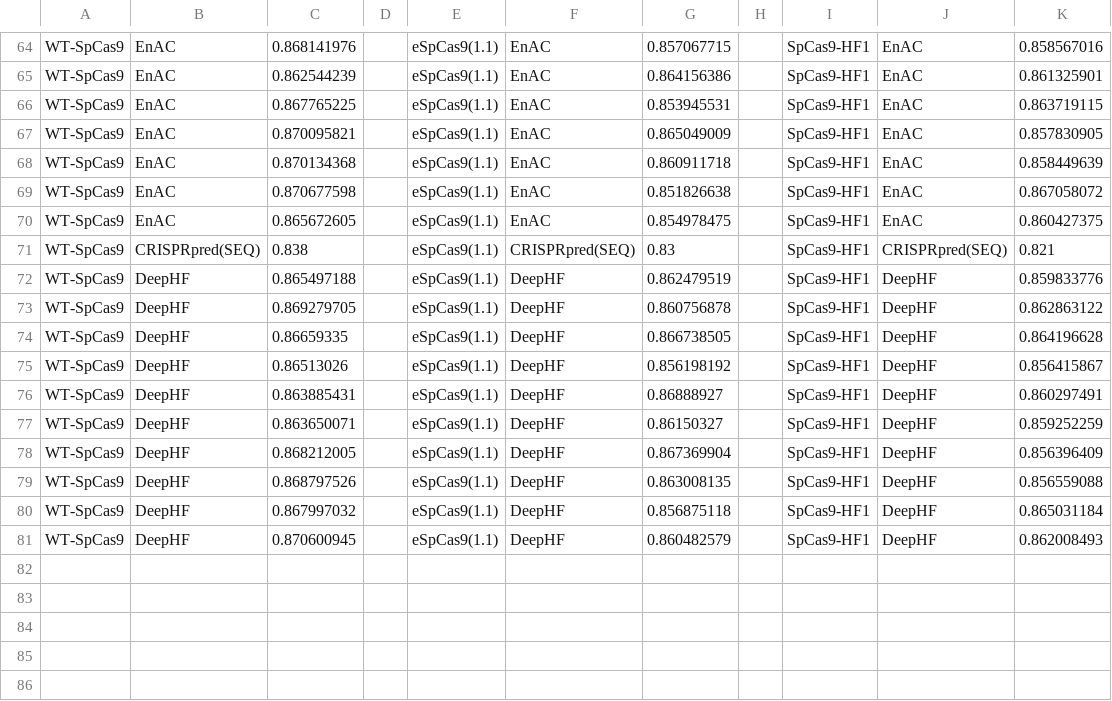
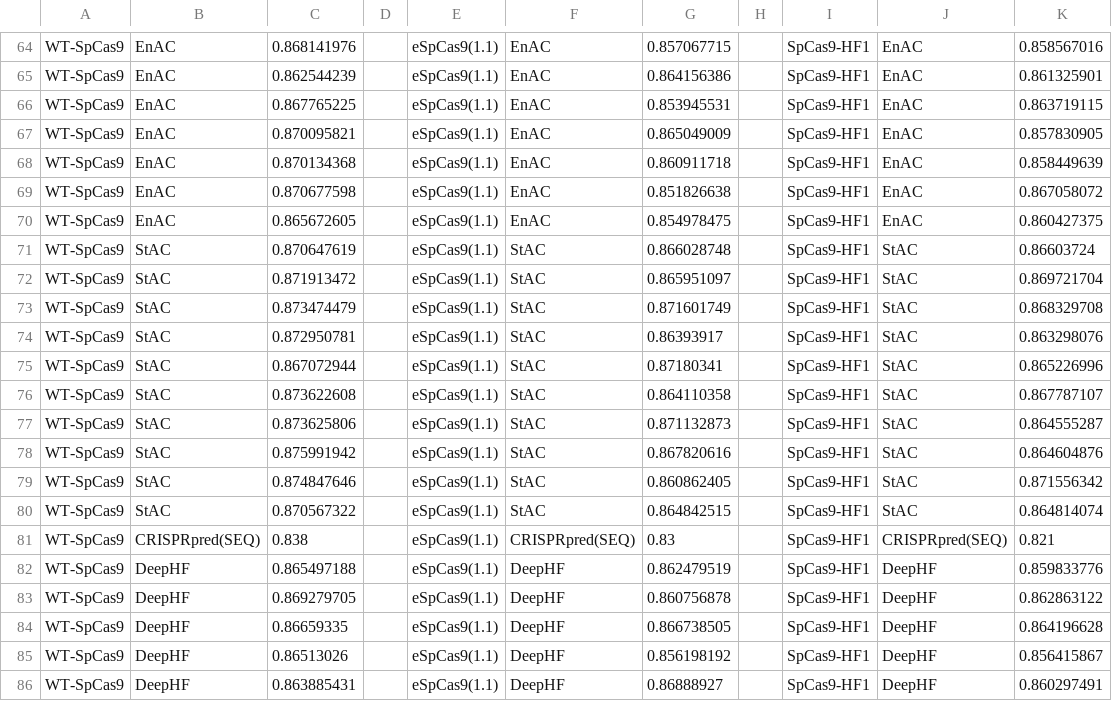
Before and after one commit to South-Walker/AttCRISPR, a CSV file: baselinedate.csv, drawn as a sheet; only a part is shown, gaps mark what is left out; the shorter side is filled out with more unchanged rows.

Commit message:
10-19 datas

```diff
--- a/baselinedate.csv
+++ b/baselinedate.csv
@@ -70,2 +70,12 @@ WT-SpCas9,EnAC,0.870677598,,eSpCas9(1.1),EnAC,0.851826638,,SpCas9-HF1,EnAC,0.867
 WT-SpCas9,EnAC,0.865672605,,eSpCas9(1.1),EnAC,0.854978475,,SpCas9-HF1,EnAC,0.860427375
+WT-SpCas9,StAC,0.870647619,,eSpCas9(1.1),StAC,0.866028748,,SpCas9-HF1,StAC,0.86603724
+WT-SpCas9,StAC,0.871913472,,eSpCas9(1.1),StAC,0.865951097,,SpCas9-HF1,StAC,0.869721704
+WT-SpCas9,StAC,0.873474479,,eSpCas9(1.1),StAC,0.871601749,,SpCas9-HF1,StAC,0.868329708
+WT-SpCas9,StAC,0.872950781,,eSpCas9(1.1),StAC,0.86393917,,SpCas9-HF1,StAC,0.863298076
+WT-SpCas9,StAC,0.867072944,,eSpCas9(1.1),StAC,0.87180341,,SpCas9-HF1,StAC,0.865226996
+WT-SpCas9,StAC,0.873622608,,eSpCas9(1.1),StAC,0.864110358,,SpCas9-HF1,StAC,0.867787107
+WT-SpCas9,StAC,0.873625806,,eSpCas9(1.1),StAC,0.871132873,,SpCas9-HF1,StAC,0.864555287
+WT-SpCas9,StAC,0.875991942,,eSpCas9(1.1),StAC,0.867820616,,SpCas9-HF1,StAC,0.864604876
+WT-SpCas9,StAC,0.874847646,,eSpCas9(1.1),StAC,0.860862405,,SpCas9-HF1,StAC,0.871556342
+WT-SpCas9,StAC,0.870567322,,eSpCas9(1.1),StAC,0.864842515,,SpCas9-HF1,StAC,0.864814074
 WT-SpCas9,CRISPRpred(SEQ),0.838,,eSpCas9(1.1),CRISPRpred(SEQ),0.83,,SpCas9-HF1,CRISPRpred(SEQ),0.821
```
